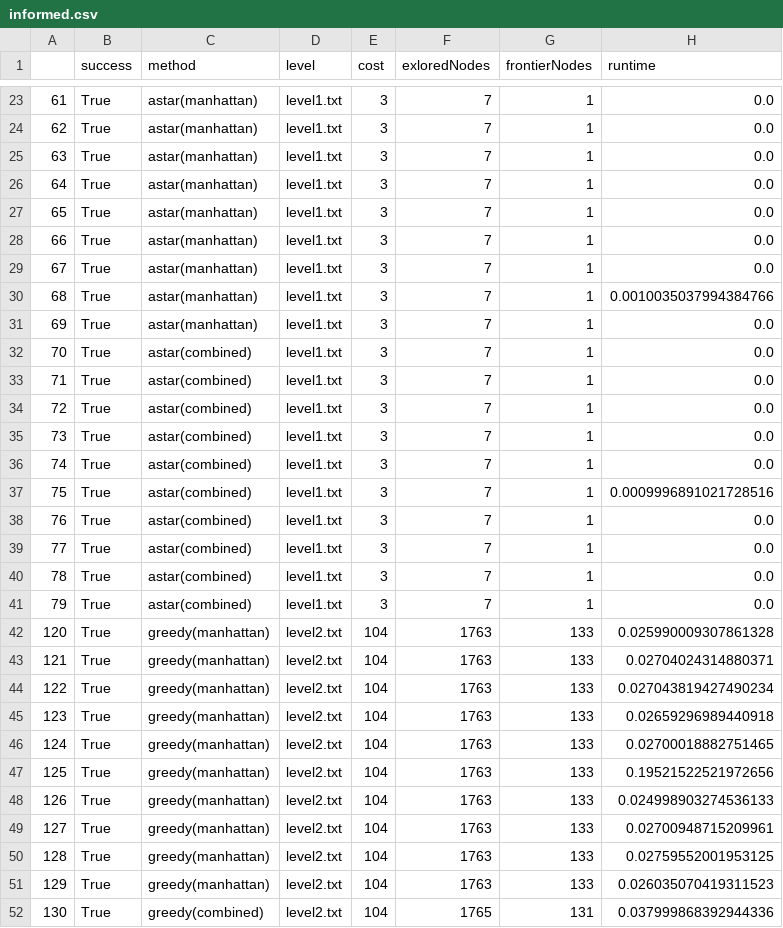
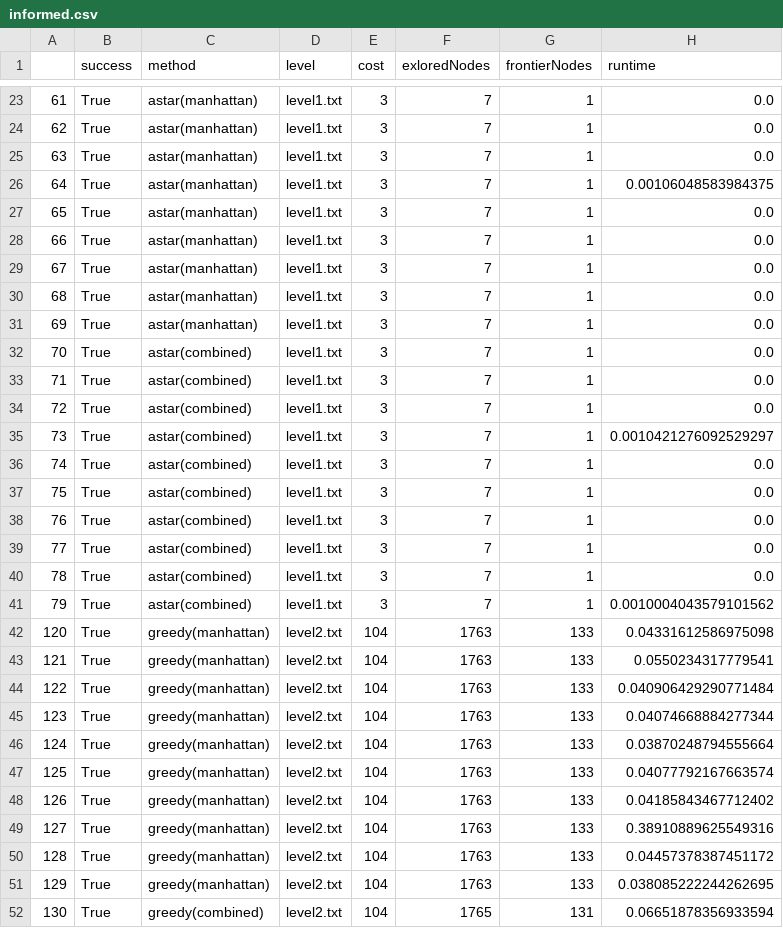
Before and after one commit to Ian-Arnott/TPs-SIA, a CSV file: Tp1/data/informed.csv, drawn as a sheet; only a part is shown, gaps mark what is left out; the diff covers the shown part only.

```diff
--- a/Tp1/data/informed.csv
+++ b/Tp1/data/informed.csv
@@ -25,3 +25,3 @@
 63,True,astar(manhattan),level1.txt,3,7,1,0.0
-64,True,astar(manhattan),level1.txt,3,7,1,0.0
+64,True,astar(manhattan),level1.txt,3,7,1,0.00106048583984375
 65,True,astar(manhattan),level1.txt,3,7,1,0.0
@@ -29,3 +29,3 @@
 67,True,astar(manhattan),level1.txt,3,7,1,0.0
-68,True,astar(manhattan),level1.txt,3,7,1,0.0010035037994384766
+68,True,astar(manhattan),level1.txt,3,7,1,0.0
 69,True,astar(manhattan),level1.txt,3,7,1,0.0
@@ -34,5 +34,5 @@
 72,True,astar(combined),level1.txt,3,7,1,0.0
-73,True,astar(combined),level1.txt,3,7,1,0.0
+73,True,astar(combined),level1.txt,3,7,1,0.0010421276092529297
 74,True,astar(combined),level1.txt,3,7,1,0.0
-75,True,astar(combined),level1.txt,3,7,1,0.0009996891021728516
+75,True,astar(combined),level1.txt,3,7,1,0.0
 76,True,astar(combined),level1.txt,3,7,1,0.0
@@ -40,13 +40,13 @@
 78,True,astar(combined),level1.txt,3,7,1,0.0
-79,True,astar(combined),level1.txt,3,7,1,0.0
-120,True,greedy(manhattan),level2.txt,104,1763,133,0.025990009307861328
-121,True,greedy(manhattan),level2.txt,104,1763,133,0.02704024314880371
-122,True,greedy(manhattan),level2.txt,104,1763,133,0.027043819427490234
-123,True,greedy(manhattan),level2.txt,104,1763,133,0.02659296989440918
-124,True,greedy(manhattan),level2.txt,104,1763,133,0.02700018882751465
-125,True,greedy(manhattan),level2.txt,104,1763,133,0.19521522521972656
-126,True,greedy(manhattan),level2.txt,104,1763,133,0.024998903274536133
-127,True,greedy(manhattan),level2.txt,104,1763,133,0.02700948715209961
-128,True,greedy(manhattan),level2.txt,104,1763,133,0.02759552001953125
-129,True,greedy(manhattan),level2.txt,104,1763,133,0.026035070419311523
-130,True,greedy(combined),level2.txt,104,1765,131,0.037999868392944336
+79,True,astar(combined),level1.txt,3,7,1,0.0010004043579101562
+120,True,greedy(manhattan),level2.txt,104,1763,133,0.04331612586975098
+121,True,greedy(manhattan),level2.txt,104,1763,133,0.0550234317779541
+122,True,greedy(manhattan),level2.txt,104,1763,133,0.040906429290771484
+123,True,greedy(manhattan),level2.txt,104,1763,133,0.04074668884277344
+124,True,greedy(manhattan),level2.txt,104,1763,133,0.03870248794555664
+125,True,greedy(manhattan),level2.txt,104,1763,133,0.04077792167663574
+126,True,greedy(manhattan),level2.txt,104,1763,133,0.04185843467712402
+127,True,greedy(manhattan),level2.txt,104,1763,133,0.38910889625549316
+128,True,greedy(manhattan),level2.txt,104,1763,133,0.04457378387451172
+129,True,greedy(manhattan),level2.txt,104,1763,133,0.038085222244262695
+130,True,greedy(combined),level2.txt,104,1765,131,0.06651878356933594
```
Also changed, not shown: 132 edited cells elsewhere in this file, Tp1/data/data.csv, Tp1/data/normalized_data.csv, 3 other files.
